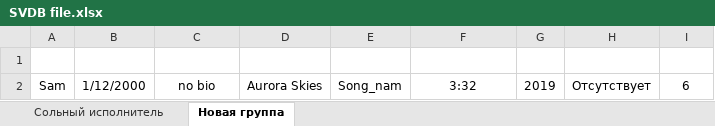
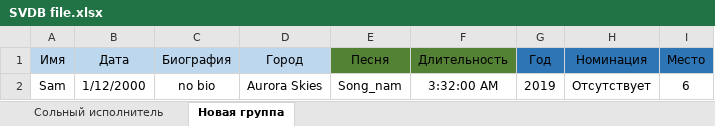
Before and after one commit to daisysermech/SimsovisonDB, an Excel workbook: SVDB file.xlsx, sheet Новая группа, drawn as a sheet; values as stored, in another font and other column widths than the file's, no borders; the diff names each change by its address in the sheet, - before the commit and + after, or states it on an @@ line.

```diff
--- a/SVDB file.xlsx (sheet Новая группа)
+++ b/SVDB file.xlsx (sheet Новая группа)
-row 1: (empty)
+row 1: Имя | Дата | Биография | Город | Песня | Длительность | Год | Номинация | Место
-A1:D1 fill: none
+A1:D1 fill: #BDD7EE
-E1:F1 fill: none
+E1:F1 fill: #548235
-G1:I1 fill: none
+G1:I1 fill: #2E75B6
-F2 (Длительность): 3:32
+F2 (Длительность): 3:32:00 AM
```
Also changed, not shown: sheet Сольный исполнитель, 1 other file.
